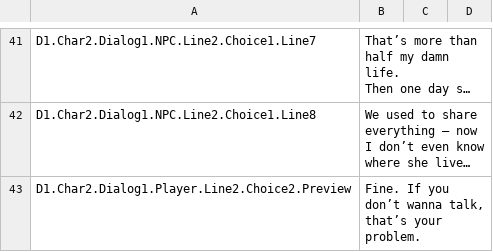
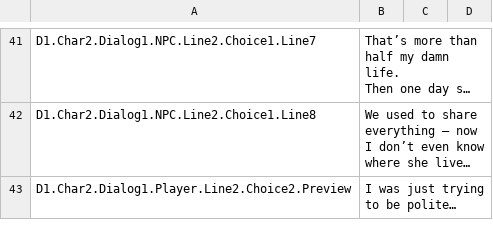
Before and after one commit to joaoarthursilva/ProjetoIV, a CSV file: Assets/Plugins/RatLocalization/Resources/Localization/Dialog.csv, drawn as a sheet; only a part is shown, gaps mark what is left out; long unchanged cells end in …; the diff covers the shown part only; the diff names each change by its address in the sheet, - before the commit and + after, or states it on an @@ line.

Commit message:
📖 Added carlito's dialogue

```diff
--- a/Assets/Plugins/RatLocalization/Resources/Localization/Dialog.csv
+++ b/Assets/Plugins/RatLocalization/Resources/Localization/Dialog.csv
-B43: Fine. If you don’t wanna talk, that’s your problem.
+B43: I was just trying to be polite…
```
Also changed, not shown: 5 edited cells elsewhere in this file, 2 other files.
